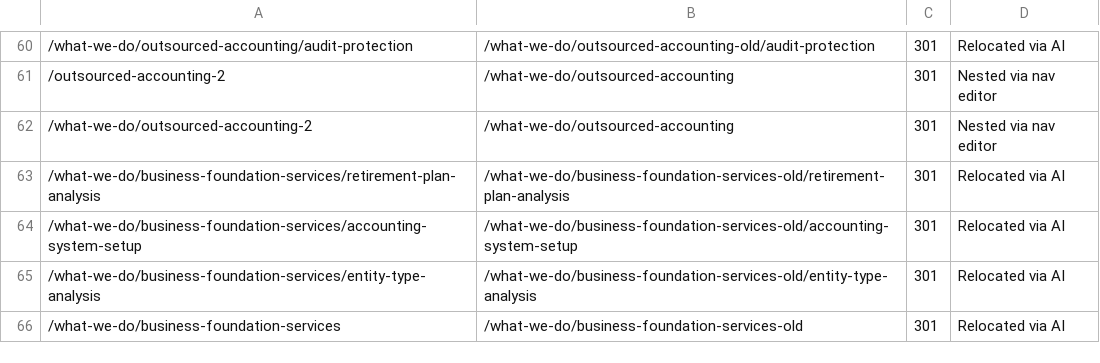
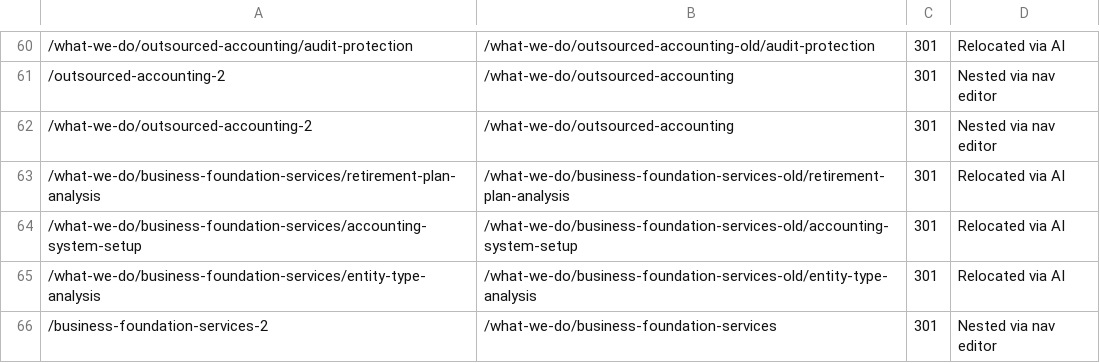
Before and after one commit to Revaltus/Abramson-Company-LLC, a CSV file: content/redirects.csv, drawn as a sheet; only a part is shown, gaps mark what is left out; the diff names each change by its address in the sheet, - before the commit and + after, or states it on an @@ line.

```diff
--- a/content/redirects.csv
+++ b/content/redirects.csv
-A66: /what-we-do/business-foundation-services
+A66: /business-foundation-services-2
-B66: /what-we-do/business-foundation-services-old
+B66: /what-we-do/business-foundation-services
-D66: Relocated via AI
+D66: Nested via nav editor
```
